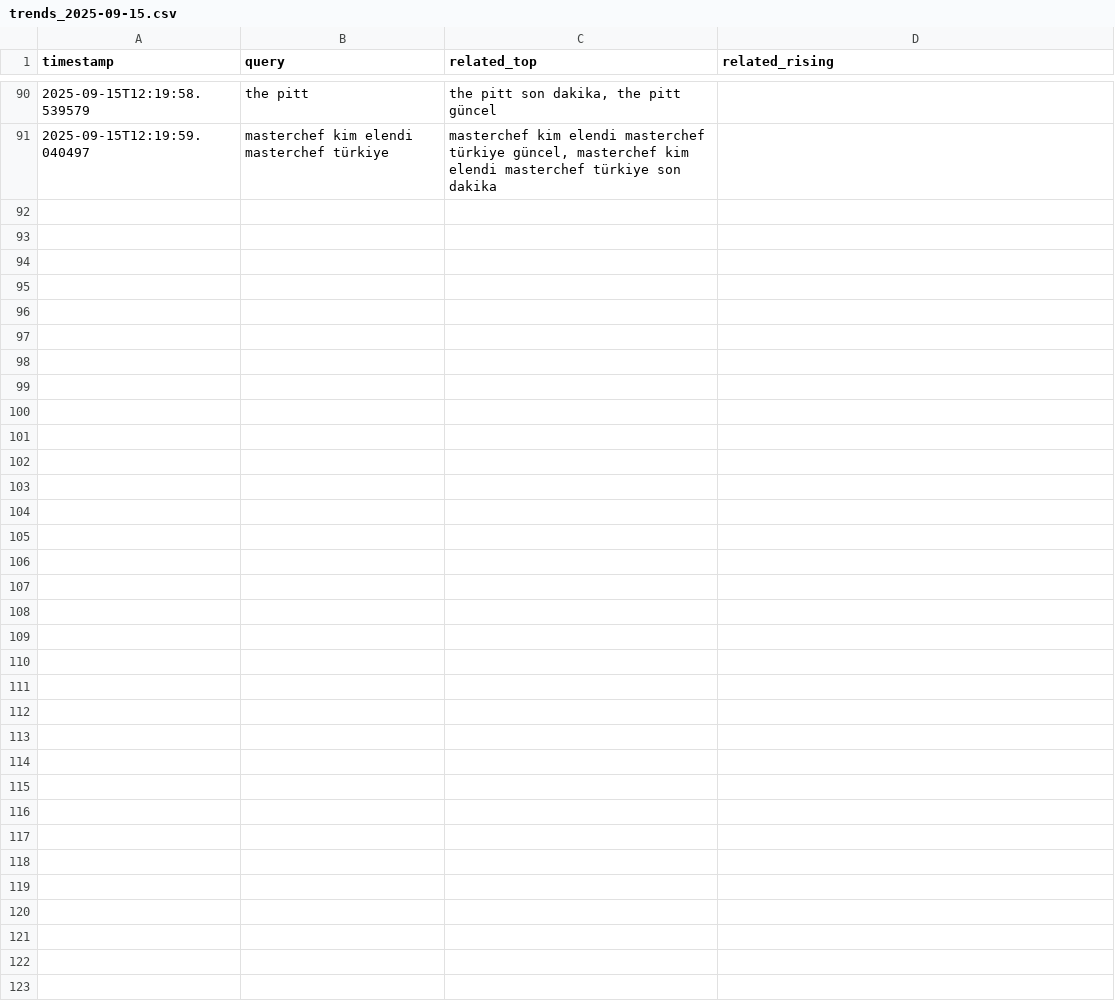
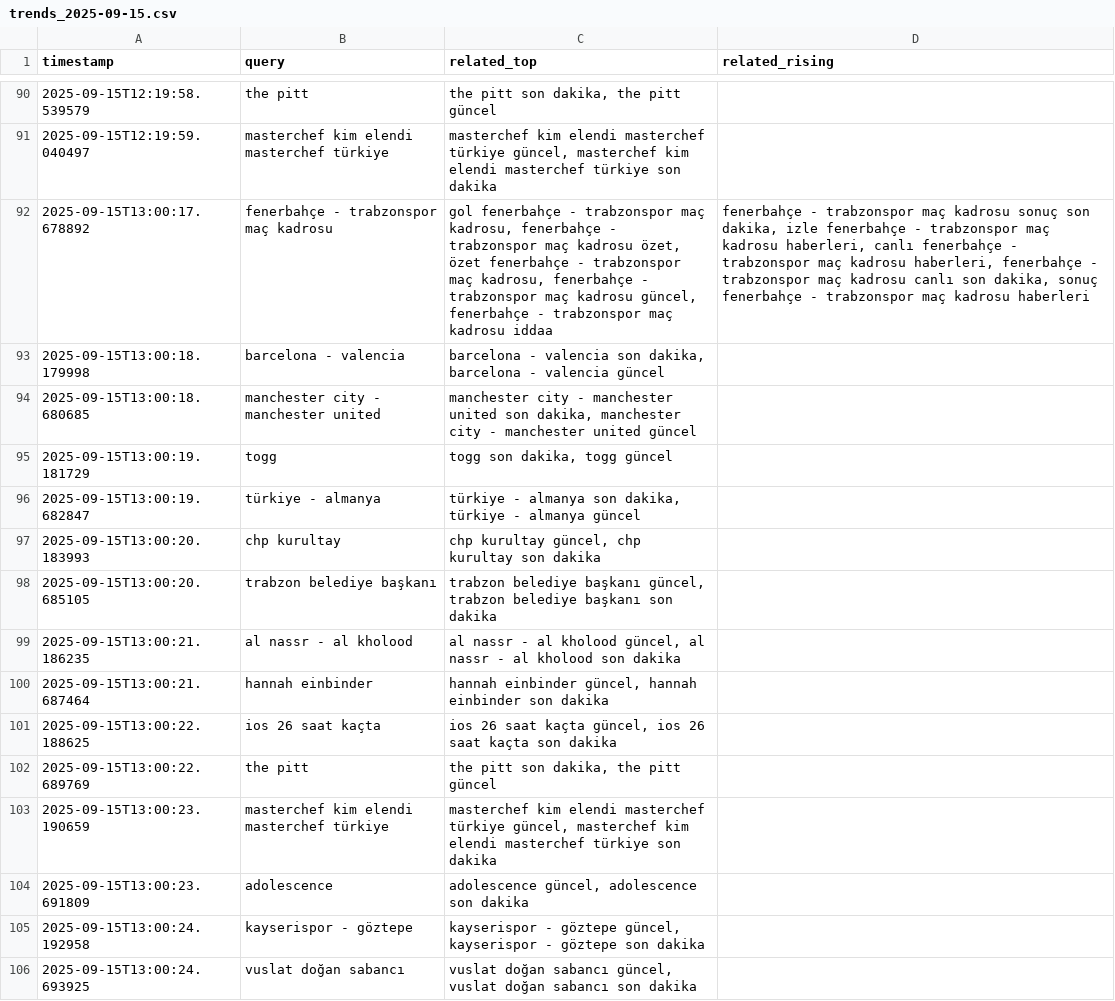
Before and after one commit to igyccmt/trends-scraper, a CSV file: trends_2025-09-15.csv, drawn as a sheet; only a part is shown, gaps mark what is left out; the diff names each change by its address in the sheet, - before the commit and + after, or states it on an @@ line.

```diff
--- a/trends_2025-09-15.csv
+++ b/trends_2025-09-15.csv
+row 92: 2025-09-15T13:00:17.678892 | fenerbahçe - trabzonspor maç kadrosu | gol fenerbahçe - trabzonspor maç kadrosu, fenerbahçe - trabzonspor maç kadrosu özet, özet fenerbahçe - trabzonspor maç kadrosu, fenerbahçe - trabzonspor maç kadrosu güncel, fenerbahçe - trabzonspor maç kadrosu iddaa | fenerbahçe - trabzonspor maç kadrosu sonuç son dakika, izle fenerbahçe - trabzonspor maç kadrosu haberleri, canlı fenerbahçe - trabzonspor maç kadrosu haberleri, fenerbahçe - trabzonspor maç kadrosu canlı son dakika, sonuç fenerbahçe - trabzonspor maç kadrosu haberleri
+row 93: 2025-09-15T13:00:18.179998 | barcelona - valencia | barcelona - valencia son dakika, barcelona - valencia güncel
+row 94: 2025-09-15T13:00:18.680685 | manchester city - manchester united | manchester city - manchester united son dakika, manchester city - manchester united güncel
+row 95: 2025-09-15T13:00:19.181729 | togg | togg son dakika, togg güncel
+row 96: 2025-09-15T13:00:19.682847 | türkiye - almanya | türkiye - almanya son dakika, türkiye - almanya güncel
+row 97: 2025-09-15T13:00:20.183993 | chp kurultay | chp kurultay güncel, chp kurultay son dakika
+row 98: 2025-09-15T13:00:20.685105 | trabzon belediye başkanı | trabzon belediye başkanı güncel, trabzon belediye başkanı son dakika
+row 99: 2025-09-15T13:00:21.186235 | al nassr - al kholood | al nassr - al kholood güncel, al nassr - al kholood son dakika
+row 100: 2025-09-15T13:00:21.687464 | hannah einbinder | hannah einbinder güncel, hannah einbinder son dakika
+row 101: 2025-09-15T13:00:22.188625 | ios 26 saat kaçta | ios 26 saat kaçta güncel, ios 26 saat kaçta son dakika
+row 102: 2025-09-15T13:00:22.689769 | the pitt | the pitt son dakika, the pitt güncel
+row 103: 2025-09-15T13:00:23.190659 | masterchef kim elendi masterchef türkiye | masterchef kim elendi masterchef türkiye güncel, masterchef kim elendi masterchef türkiye son dakika
+row 104: 2025-09-15T13:00:23.691809 | adolescence | adolescence güncel, adolescence son dakika
+row 105: 2025-09-15T13:00:24.192958 | kayserispor - göztepe | kayserispor - göztepe güncel, kayserispor - göztepe son dakika
+row 106: 2025-09-15T13:00:24.693925 | vuslat doğan sabancı | vuslat doğan sabancı güncel, vuslat doğan sabancı son dakika
```
Also changed, not shown: trends.csv.
